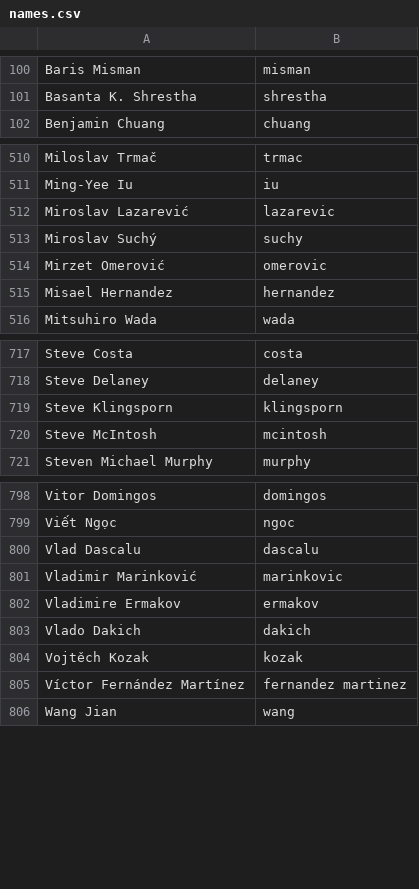
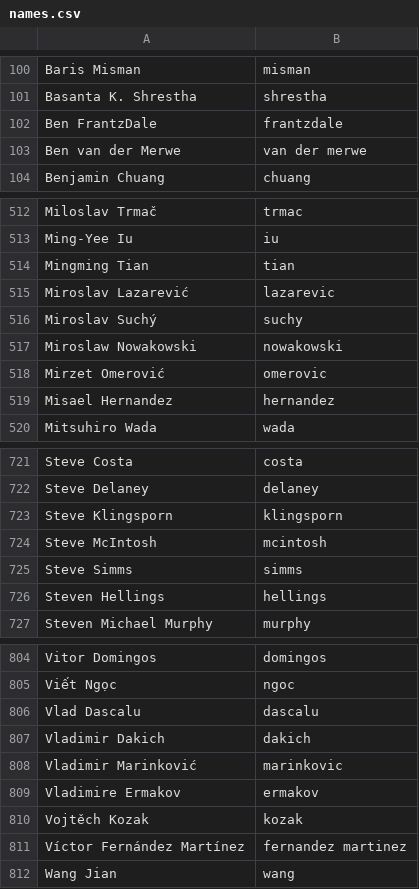
Before and after one commit to twse/random-stuff, a CSV file: names.csv, drawn as a sheet; only a part is shown, gaps mark what is left out.

Commit message:
Updated names and PSF contributor signatory list

```diff
--- a/names.csv
+++ b/names.csv
@@ -101,2 +101,4 @@ Baris Misman,misman
 Basanta K. Shrestha,shrestha
+Ben FrantzDale,frantzdale
+Ben van der Merwe,van der merwe
 Benjamin Chuang,chuang
@@ -511,4 +513,6 @@ Miloslav Trmač,trmac
 Ming-Yee Iu,iu
+Mingming Tian,tian
 Miroslav Lazarević,lazarevic
 Miroslav Suchý,suchy
+Miroslaw Nowakowski,nowakowski
 Mirzet Omerović,omerovic
@@ -720,2 +724,4 @@ Steve Klingsporn,klingsporn
 Steve McIntosh,mcintosh
+Steve Simms,simms
+Steven Hellings,hellings
 Steven Michael Murphy,murphy
@@ -800,5 +806,5 @@ Viết Ngọc,ngoc
 Vlad Dascalu,dascalu
+Vladimir Dakich,dakich
 Vladimir Marinković,marinkovic
 Vladimire Ermakov,ermakov
-Vlado Dakich,dakich
 Vojtěch Kozak,kozak
```
Also changed, not shown: 1 other file.
